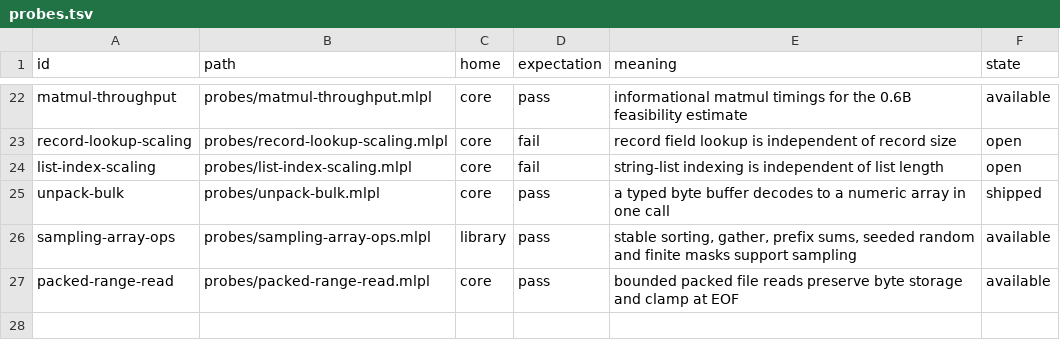
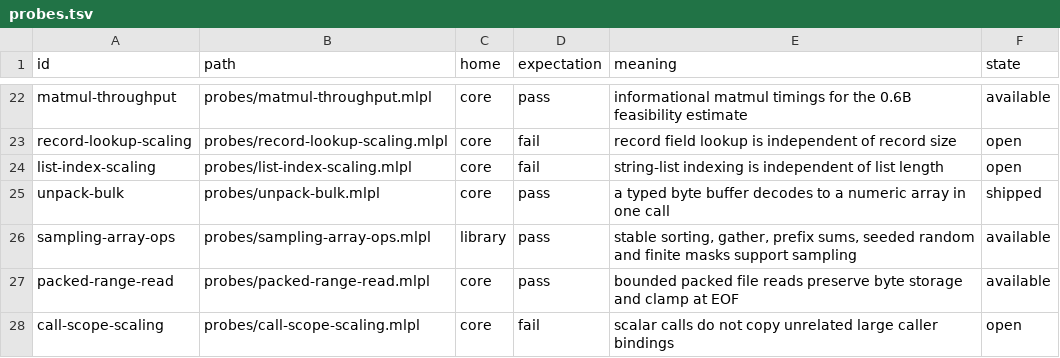
Before and after one commit to sw-ml-study/reasoning-from-scratch, a TSV file: catalog/probes.tsv, drawn as a sheet; only a part is shown, gaps mark what is left out; the diff names each change by its address in the sheet, - before the commit and + after, or states it on an @@ line.

Commit message:
Reduce loader scope copies and measure resident inference limits

```diff
--- a/catalog/probes.tsv
+++ b/catalog/probes.tsv
+row 28: call-scope-scaling | probes/call-scope-scaling.mlpl | core | fail | scalar calls do not copy unrelated large caller bindings | open
```
Also changed, not shown: 20 other files.
